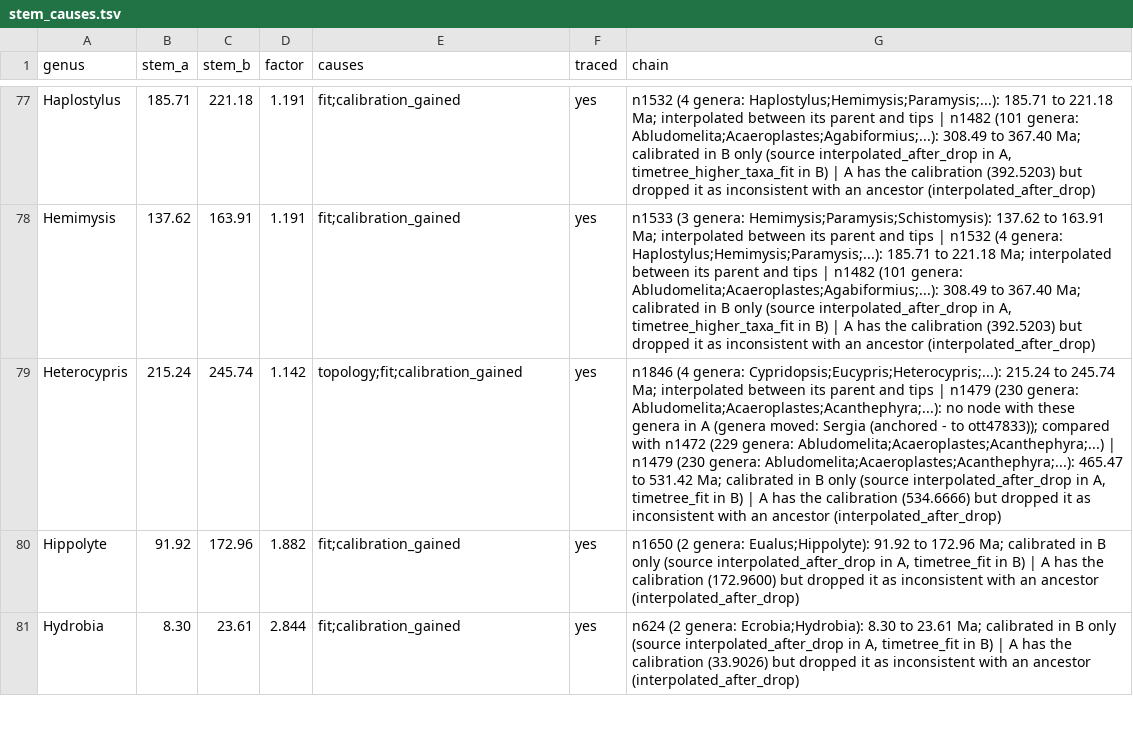
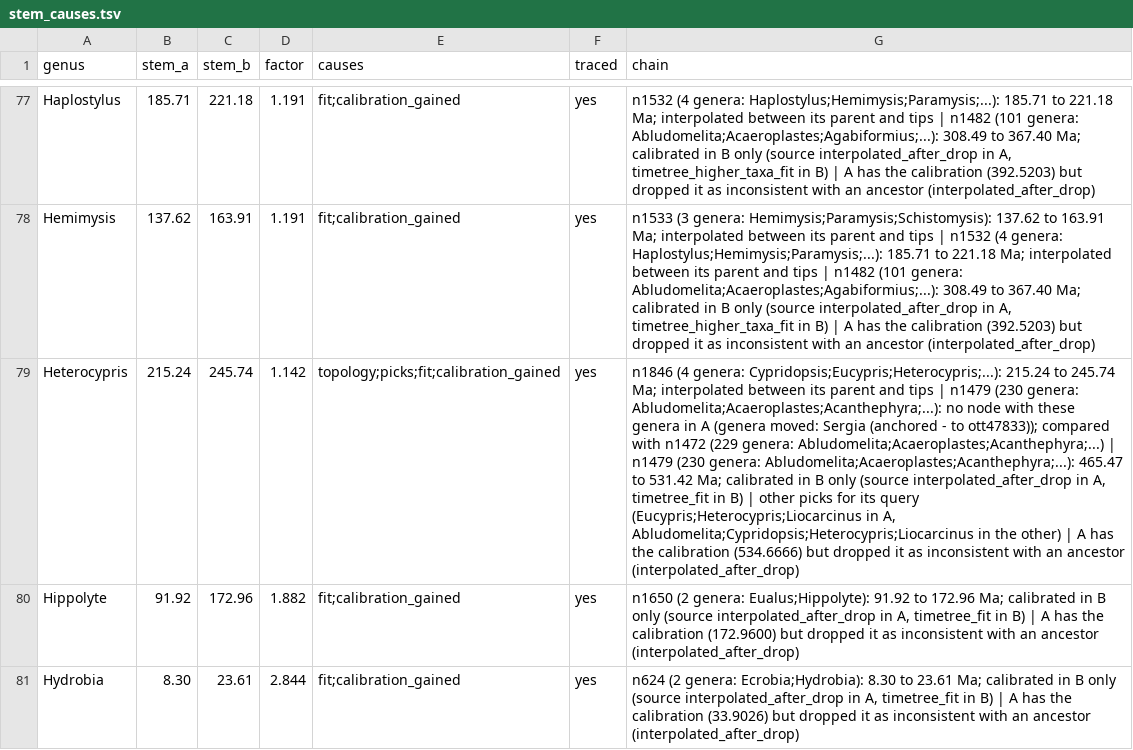
Before and after one commit to naturalis/timegraft, a TSV file: data/iberia/consistency/benchmark/results_84/stem_causes.tsv, drawn as a sheet; only a part is shown, gaps mark what is left out; the diff covers the shown part only; the diff names each change by its address in the sheet, - before the commit and + after, or states it on an @@ line.

```diff
--- a/data/iberia/consistency/benchmark/results_84/stem_causes.tsv
+++ b/data/iberia/consistency/benchmark/results_84/stem_causes.tsv
-E79 (causes): topology;fit;calibration_gained
+E79 (causes): topology;picks;fit;calibration_gained
-G79 (chain): …B) | A has…
+G79 (chain): …B) | other picks for its query (Eucypris;Heterocypris;Liocarcinus in A, Abludomelita;Cypridopsis;Heterocypris;Liocarcinus in the other) | A has…
```
Also changed, not shown: 44 edited cells elsewhere in this file, 3 other files.
